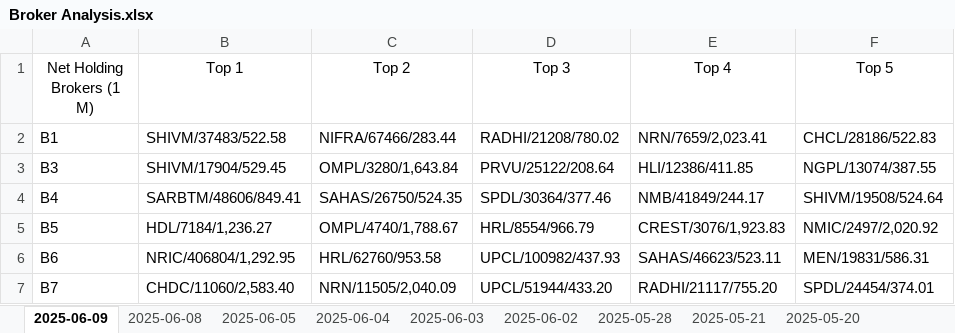
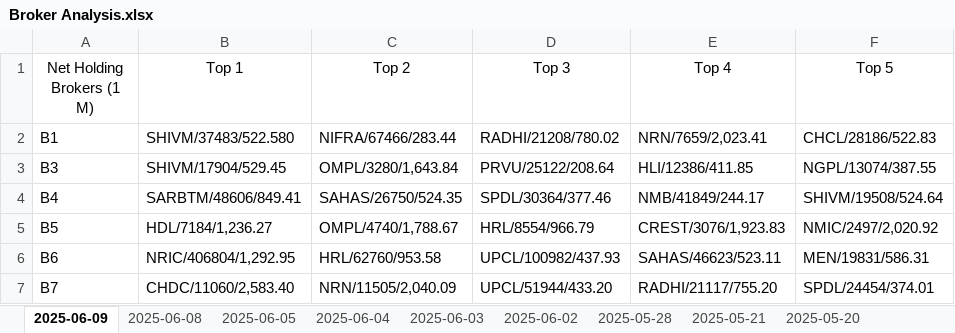
Before and after one commit to Ayushbct/testing-for-nepse, an Excel workbook: testing-for-nepse/Broker Analysis.xlsx, sheet 2025-06-09, drawn as a sheet; only a part is shown; values as stored, in another font and other column widths than the file's, no borders; the diff names each change by its address in the sheet, - before the commit and + after, or states it on an @@ line.

Commit message:
Changes to be committed: 	modified:   testing-for-nepse/Broker Analysis.xlsx

```diff
--- a/testing-for-nepse/Broker Analysis.xlsx (sheet 2025-06-09)
+++ b/testing-for-nepse/Broker Analysis.xlsx (sheet 2025-06-09)
-B2 (Top 1): SHIVM/37483/522.58
+B2 (Top 1): SHIVM/37483/522.580
```
